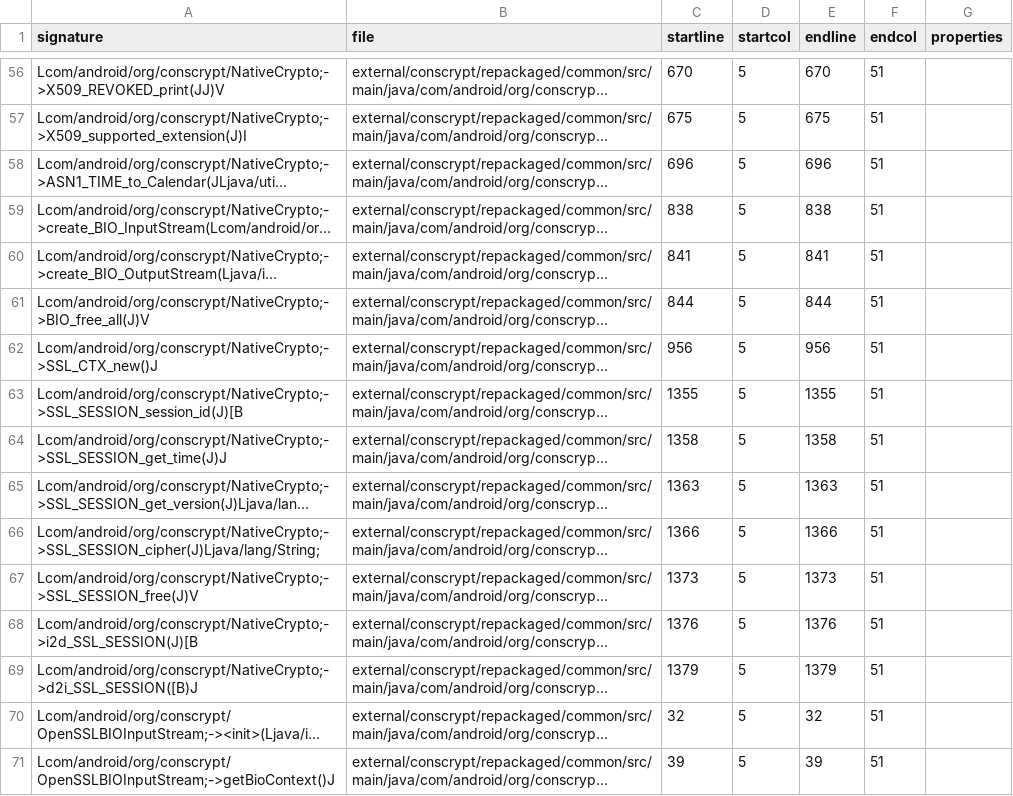
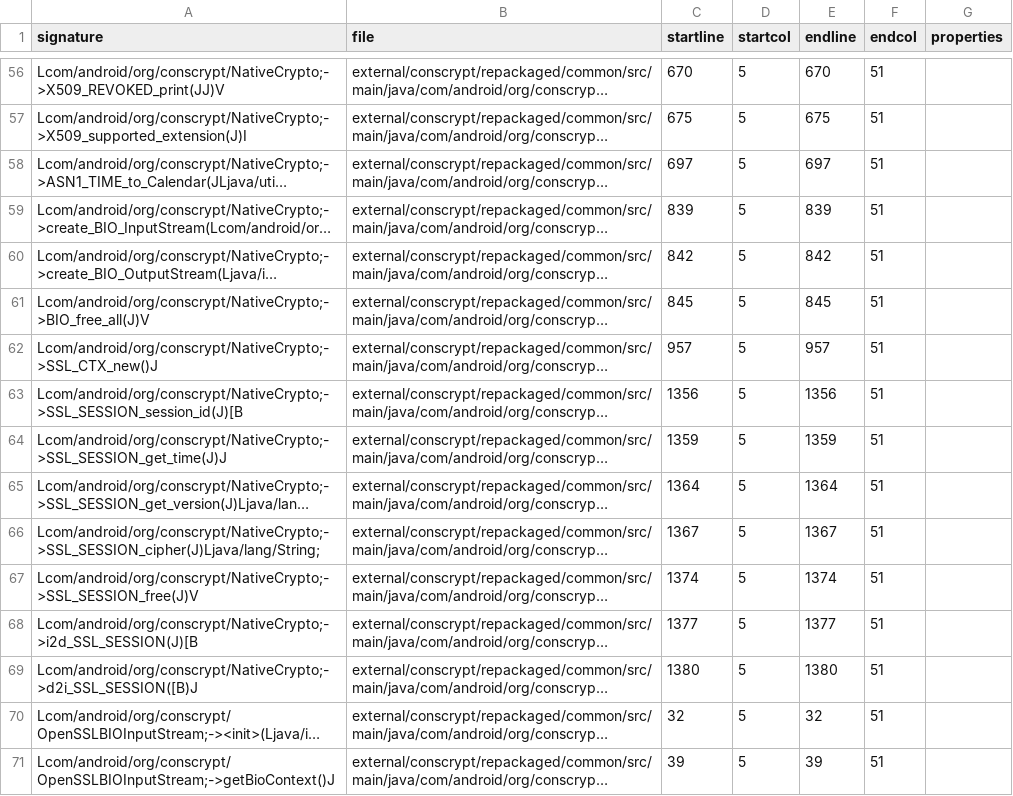
Before and after one commit to CodeLinaro-mirror/la_platform_prebuilts_module_sdk_conscrypt, a CSV file: current/hiddenapi/index.csv, drawn as a sheet; only a part is shown, gaps mark what is left out; long unchanged cells end in …; the diff names each change by its address in the sheet, - before the commit and + after, or states it on an @@ line.

```diff
--- a/current/hiddenapi/index.csv
+++ b/current/hiddenapi/index.csv
-C58 (startline): 696
+C58 (startline): 697
-E58 (endline): 696
+E58 (endline): 697
-C59 (startline): 838
+C59 (startline): 839
-E59 (endline): 838
+E59 (endline): 839
-C60 (startline): 841
+C60 (startline): 842
-E60 (endline): 841
+E60 (endline): 842
-C61 (startline): 844
+C61 (startline): 845
-E61 (endline): 844
+E61 (endline): 845
-C62 (startline): 956
+C62 (startline): 957
-E62 (endline): 956
+E62 (endline): 957
-C63 (startline): 1355
+C63 (startline): 1356
-E63 (endline): 1355
+E63 (endline): 1356
-C64 (startline): 1358
+C64 (startline): 1359
-E64 (endline): 1358
+E64 (endline): 1359
-C65 (startline): 1363
+C65 (startline): 1364
-E65 (endline): 1363
+E65 (endline): 1364
-C66 (startline): 1366
+C66 (startline): 1367
-E66 (endline): 1366
+E66 (endline): 1367
-C67 (startline): 1373
+C67 (startline): 1374
-E67 (endline): 1373
+E67 (endline): 1374
-C68 (startline): 1376
+C68 (startline): 1377
-E68 (endline): 1376
+E68 (endline): 1377
-C69 (startline): 1379
+C69 (startline): 1380
-E69 (endline): 1379
+E69 (endline): 1380
```
Also changed, not shown: 12 other files.
